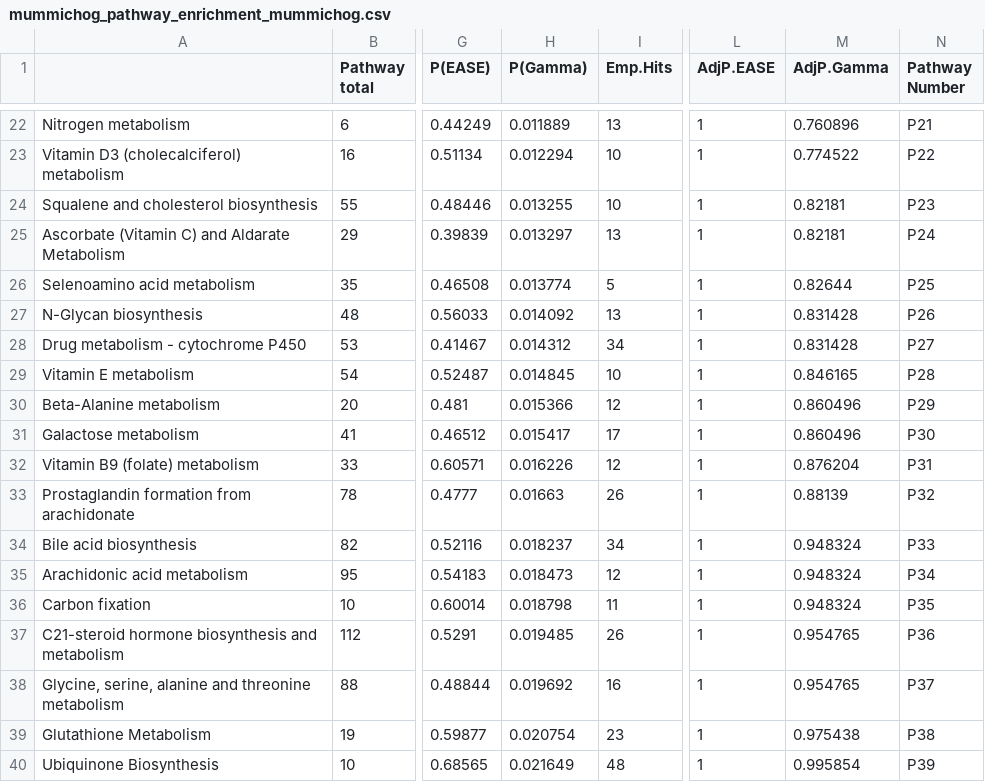
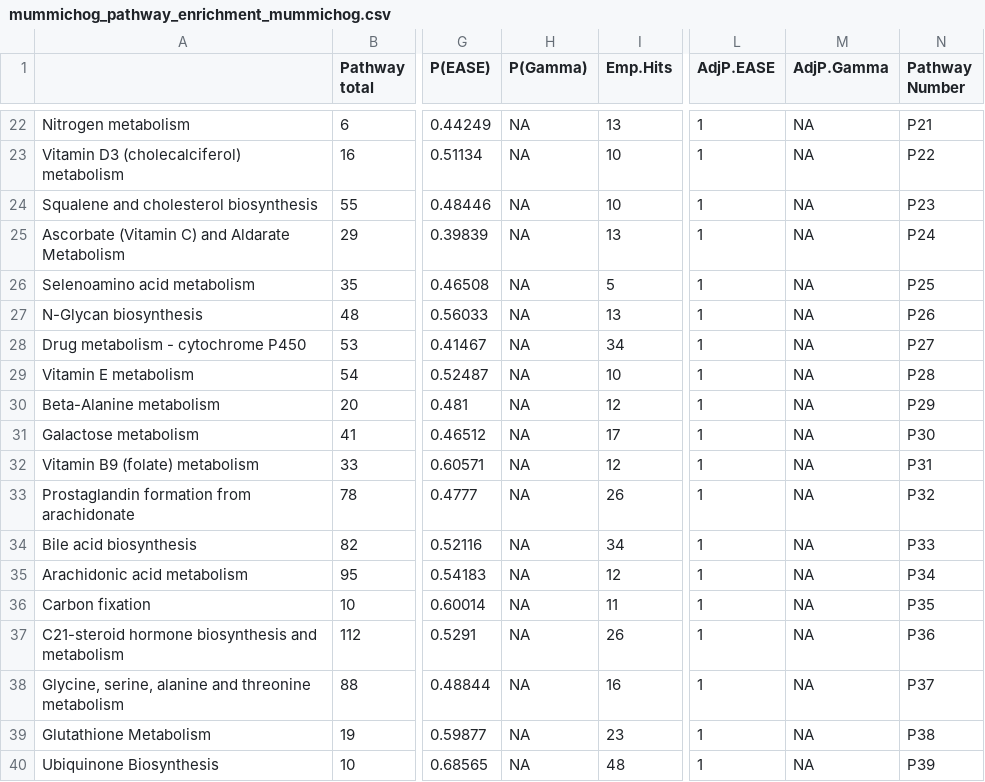
Before and after one commit to jdpreston30/PGD-preop-metabolomics, a CSV file: Outputs/mummichog/allsev/MFN/mummichog_pathway_enrichment_mummichog.csv, drawn as a sheet; only a part is shown, gaps mark what is left out; the diff covers the shown part only; the diff names each change by its address in the sheet, - before the commit and + after, or states it on an @@ line.

```diff
--- a/Outputs/mummichog/allsev/MFN/mummichog_pathway_enrichment_mummichog.csv
+++ b/Outputs/mummichog/allsev/MFN/mummichog_pathway_enrichment_mummichog.csv
-H22 (P(Gamma)): 0.011889
+H22 (P(Gamma)): NA
-M22 (AdjP.Gamma): 0.760896
+M22 (AdjP.Gamma): NA
-H23 (P(Gamma)): 0.012294
+H23 (P(Gamma)): NA
-M23 (AdjP.Gamma): 0.774522
+M23 (AdjP.Gamma): NA
-H24 (P(Gamma)): 0.013255
+H24 (P(Gamma)): NA
-M24:M25 (AdjP.Gamma): 0.82181
+M24:M25 (AdjP.Gamma): NA
-H25 (P(Gamma)): 0.013297
+H25 (P(Gamma)): NA
-H26 (P(Gamma)): 0.013774
+H26 (P(Gamma)): NA
-M26 (AdjP.Gamma): 0.82644
+M26 (AdjP.Gamma): NA
-H27 (P(Gamma)): 0.014092
+H27 (P(Gamma)): NA
-M27:M28 (AdjP.Gamma): 0.831428
+M27:M28 (AdjP.Gamma): NA
-H28 (P(Gamma)): 0.014312
+H28 (P(Gamma)): NA
-H29 (P(Gamma)): 0.014845
+H29 (P(Gamma)): NA
-M29 (AdjP.Gamma): 0.846165
+M29 (AdjP.Gamma): NA
-H30 (P(Gamma)): 0.015366
+H30 (P(Gamma)): NA
-M30:M31 (AdjP.Gamma): 0.860496
+M30:M31 (AdjP.Gamma): NA
-H31 (P(Gamma)): 0.015417
+H31 (P(Gamma)): NA
-H32 (P(Gamma)): 0.016226
+H32 (P(Gamma)): NA
-M32 (AdjP.Gamma): 0.876204
+M32 (AdjP.Gamma): NA
-H33 (P(Gamma)): 0.01663
+H33 (P(Gamma)): NA
-M33 (AdjP.Gamma): 0.88139
+M33 (AdjP.Gamma): NA
-H34 (P(Gamma)): 0.018237
+H34 (P(Gamma)): NA
-M34:M36 (AdjP.Gamma): 0.948324
+M34:M36 (AdjP.Gamma): NA
-H35 (P(Gamma)): 0.018473
+H35 (P(Gamma)): NA
-H36 (P(Gamma)): 0.018798
+H36 (P(Gamma)): NA
-H37 (P(Gamma)): 0.019485
+H37 (P(Gamma)): NA
-M37:M38 (AdjP.Gamma): 0.954765
+M37:M38 (AdjP.Gamma): NA
-H38 (P(Gamma)): 0.019692
+H38 (P(Gamma)): NA
-H39 (P(Gamma)): 0.020754
+H39 (P(Gamma)): NA
-M39 (AdjP.Gamma): 0.975438
+M39 (AdjP.Gamma): NA
-H40 (P(Gamma)): 0.021649
+H40 (P(Gamma)): NA
-M40 (AdjP.Gamma): 0.995854
+M40 (AdjP.Gamma): NA
```
Also changed, not shown: 130 edited cells elsewhere in this file, Outputs/mummichog/allsev/KEGG/mummichog_matched_compound_all.csv, Outputs/mummichog/allsev/KEGG/mummichog_pathway_enrichment_mummichog.csv, 45 other files.
